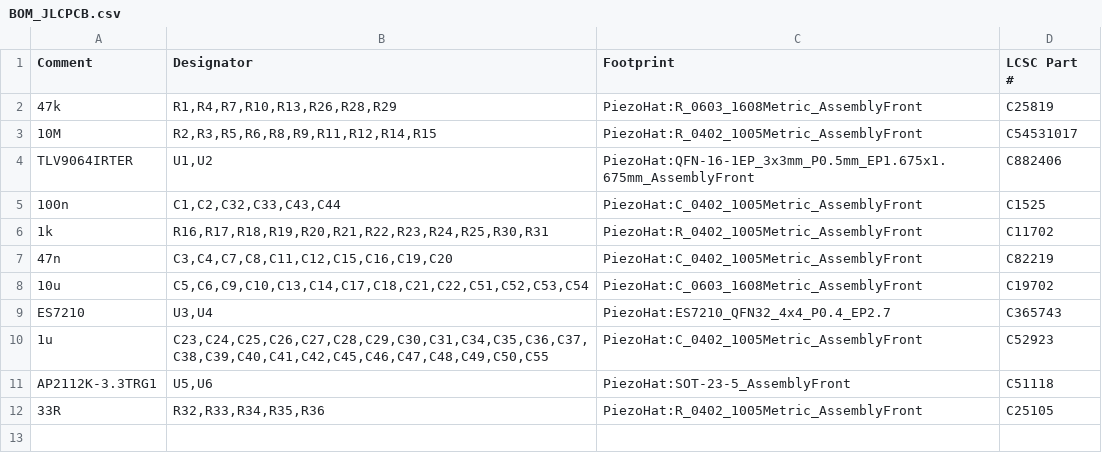
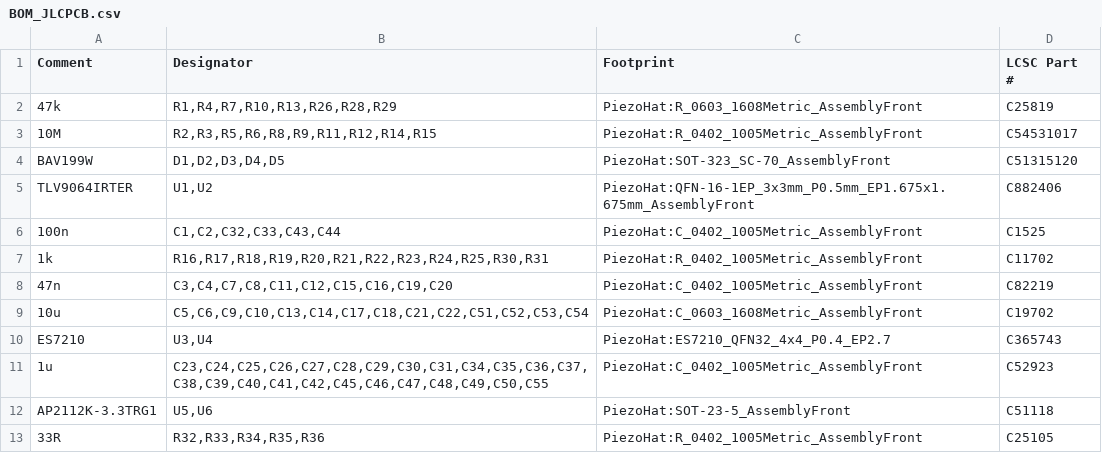
Before and after one commit to Bongorian/M5basspiezohat, a CSV file: hardware/sticks3-piezo-hat/BOM_JLCPCB.csv, drawn as a sheet.

```diff
--- a/hardware/sticks3-piezo-hat/BOM_JLCPCB.csv
+++ b/hardware/sticks3-piezo-hat/BOM_JLCPCB.csv
@@ -3,2 +3,3 @@ Comment,Designator,Footprint,LCSC Part #
 10M,"R2,R3,R5,R6,R8,R9,R11,R12,R14,R15",PiezoHat:R_0402_1005Metric_AssemblyFront,C54531017
+BAV199W,"D1,D2,D3,D4,D5",PiezoHat:SOT-323_SC-70_AssemblyFront,C51315120
 TLV9064IRTER,"U1,U2",PiezoHat:QFN-16-1EP_3x3mm_P0.5mm_EP1.675x1.675mm_AssemblyFront,C882406
```
Also changed, not shown: hardware/sticks3-piezo-hat/HAND_ASSEMBLY.csv, hardware/sticks3-piezo-hat/release/BOM_JLCPCB.csv, 44 other files.
